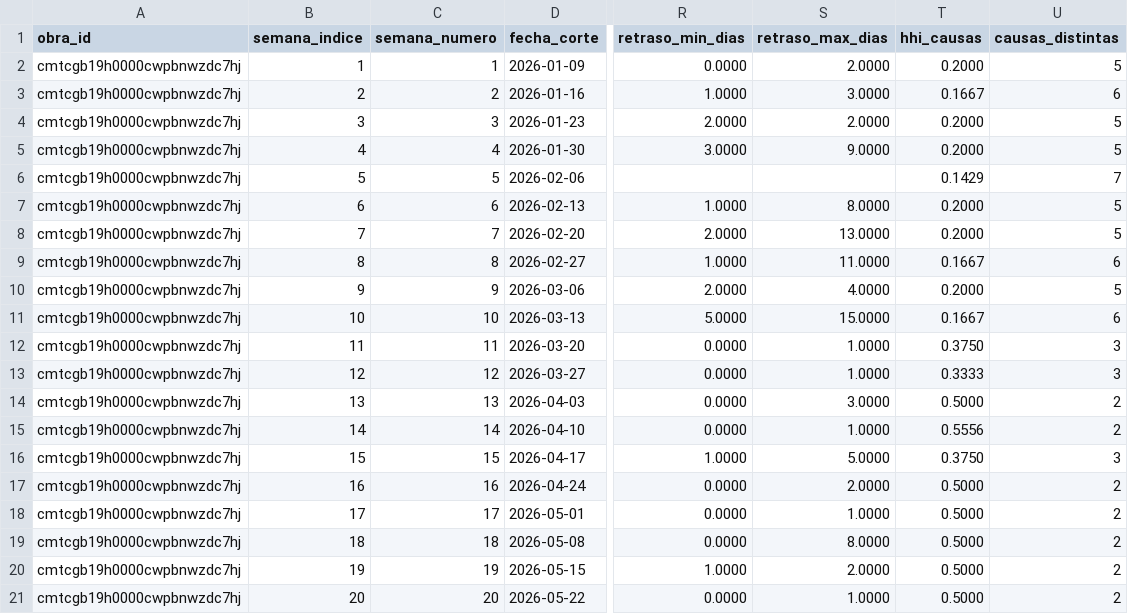
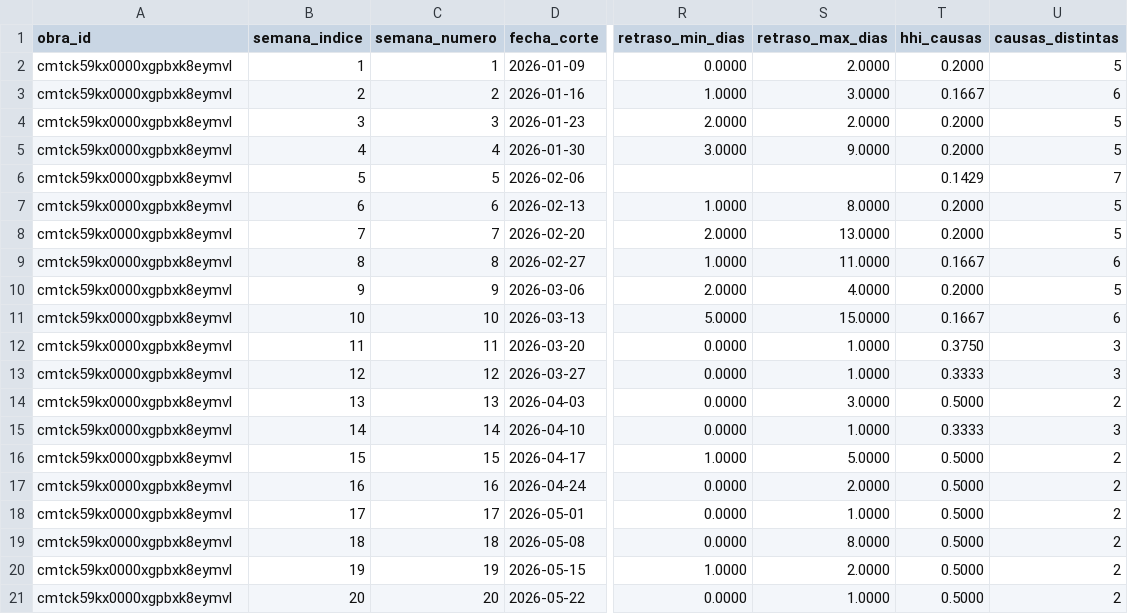
Before and after one commit to drcaceresruiz-glitch/gcm, a CSV file: docs/piloto/dataset_consolidado.csv, drawn as a sheet; only a part is shown, gaps mark what is left out; the diff names each change by its address in the sheet, - before the commit and + after, or states it on an @@ line.

```diff
--- a/docs/piloto/dataset_consolidado.csv
+++ b/docs/piloto/dataset_consolidado.csv
-A2:A21 (obra_id): cmtcgb19h0000cwpbnwzdc7hj
+A2:A21 (obra_id): cmtck59kx0000xgpbxk8eymvl
-T15 (hhi_causas): 0.5556
+T15 (hhi_causas): 0.3333
-U15 (causas_distintas): 2
+U15 (causas_distintas): 3
-T16 (hhi_causas): 0.3750
+T16 (hhi_causas): 0.5000
-U16 (causas_distintas): 3
+U16 (causas_distintas): 2
```
Also changed, not shown: docs/piloto/dataset_aprendizaje.csv, docs/piloto/dataset_compromisos.csv, 5 other files.
